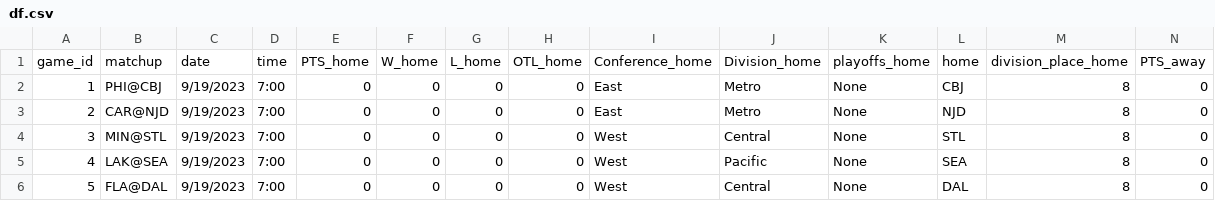
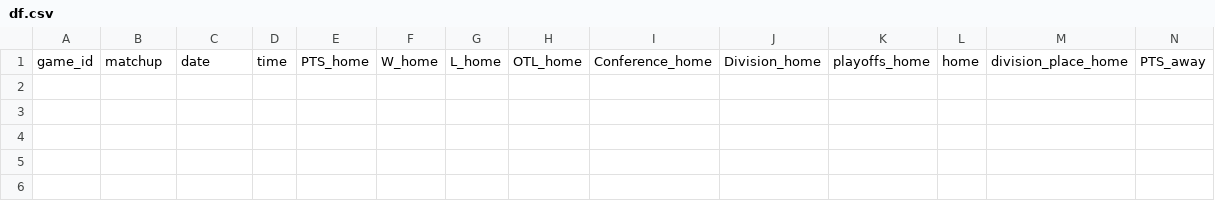
Before and after one commit to cassario/matchupData, a CSV file: df.csv, drawn as a sheet; only a part is shown; rows hold the shown columns only; the diff names each change by its address in the sheet, - before the commit and + after, or states it on an @@ line.

```diff
--- a/df.csv
+++ b/df.csv
-row 2: 1 | PHI@CBJ | 9/19/2023 | 7:00 | 0 | 0 | 0 | 0 | East | Metro | None | CBJ | 8 | 0
-row 3: 2 | CAR@NJD | 9/19/2023 | 7:00 | 0 | 0 | 0 | 0 | East | Metro | None | NJD | 8 | 0
-row 4: 3 | MIN@STL | 9/19/2023 | 7:00 | 0 | 0 | 0 | 0 | West | Central | None | STL | 8 | 0
-row 5: 4 | LAK@SEA | 9/19/2023 | 7:00 | 0 | 0 | 0 | 0 | West | Pacific | None | SEA | 8 | 0
-row 6: 5 | FLA@DAL | 9/19/2023 | 7:00 | 0 | 0 | 0 | 0 | West | Central | None | DAL | 8 | 0
```
Also changed, not shown: draft_capital.csv, inactive.csv, 16 other files.
